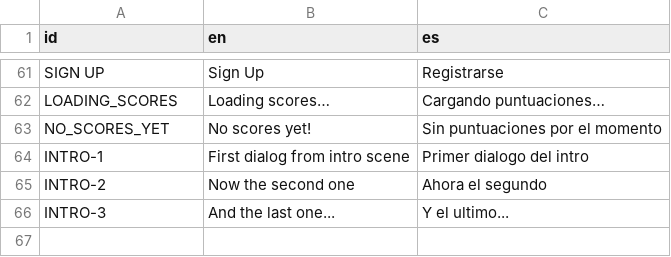
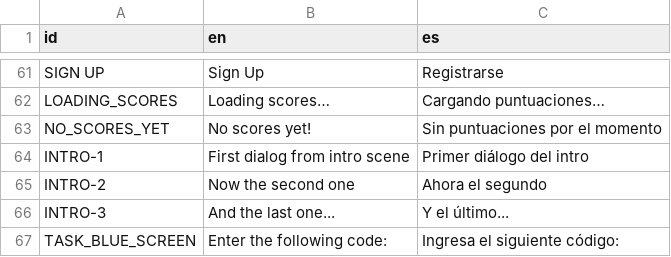
Before and after one commit to agustinoli/GodotWildJam49, a CSV file: addons/GameTemplate/Localization/Localization.csv, drawn as a sheet; only a part is shown, gaps mark what is left out.

Commit message:
feat: added difficulty for the blue screen

```diff
--- a/addons/GameTemplate/Localization/Localization.csv
+++ b/addons/GameTemplate/Localization/Localization.csv
@@ -63,4 +63,5 @@ LOADING_SCORES,Loading scores…,Cargando puntuaciones…
 NO_SCORES_YET,No scores yet!,Sin puntuaciones por el momento
-INTRO-1,First dialog from intro scene,Primer dialogo del intro
+INTRO-1,First dialog from intro scene,Primer diálogo del intro
 INTRO-2,Now the second one,Ahora el segundo
-INTRO-3,And the last one...,Y el ultimo...
+INTRO-3,And the last one...,Y el último...
+TASK_BLUE_SCREEN,Enter the following code:,Ingresa el siguiente código:
```
Also changed, not shown: 6 other files.
